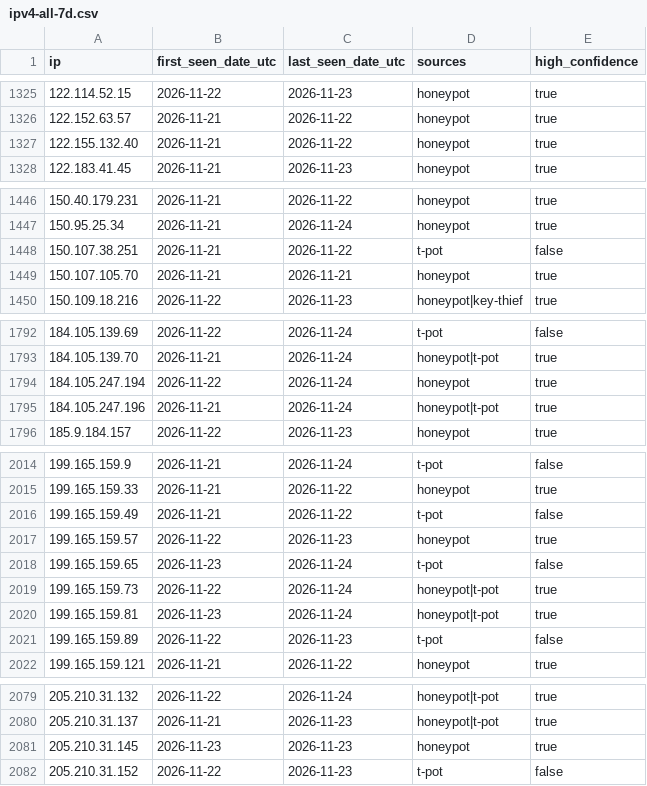
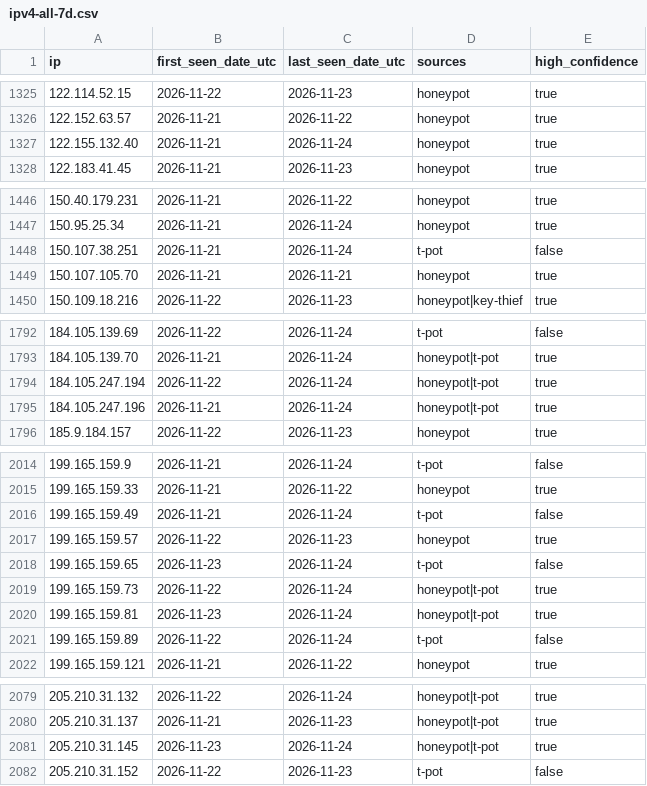
Before and after one commit to kotivahdit/blocklist, a CSV file: ipv4-all-7d.csv, drawn as a sheet; only a part is shown, gaps mark what is left out; the diff covers the shown part only.

```diff
--- a/ipv4-all-7d.csv
+++ b/ipv4-all-7d.csv
@@ -1326,3 +1326,3 @@ ip,first_seen_date_utc,last_seen_date_utc,sources,high_confidence
 122.152.63.57,2026-11-21,2026-11-22,honeypot,true
-122.155.132.40,2026-11-21,2026-11-22,honeypot,true
+122.155.132.40,2026-11-21,2026-11-24,honeypot,true
 122.183.41.45,2026-11-21,2026-11-23,honeypot,true
@@ -1447,3 +1447,3 @@ ip,first_seen_date_utc,last_seen_date_utc,sources,high_confidence
 150.95.25.34,2026-11-21,2026-11-24,honeypot,true
-150.107.38.251,2026-11-21,2026-11-22,t-pot,false
+150.107.38.251,2026-11-21,2026-11-24,t-pot,false
 150.107.105.70,2026-11-21,2026-11-21,honeypot,true
@@ -1793,3 +1793,3 @@ ip,first_seen_date_utc,last_seen_date_utc,sources,high_confidence
 184.105.139.70,2026-11-21,2026-11-24,honeypot|t-pot,true
-184.105.247.194,2026-11-22,2026-11-24,honeypot,true
+184.105.247.194,2026-11-22,2026-11-24,honeypot|t-pot,true
 184.105.247.196,2026-11-21,2026-11-24,honeypot|t-pot,true
@@ -2015,3 +2015,3 @@ ip,first_seen_date_utc,last_seen_date_utc,sources,high_confidence
 199.165.159.33,2026-11-21,2026-11-22,honeypot,true
-199.165.159.49,2026-11-21,2026-11-22,t-pot,false
+199.165.159.49,2026-11-21,2026-11-24,t-pot,false
 199.165.159.57,2026-11-22,2026-11-23,honeypot,true
@@ -2020,3 +2020,3 @@ ip,first_seen_date_utc,last_seen_date_utc,sources,high_confidence
 199.165.159.81,2026-11-23,2026-11-24,honeypot|t-pot,true
-199.165.159.89,2026-11-22,2026-11-23,t-pot,false
+199.165.159.89,2026-11-22,2026-11-24,t-pot,false
 199.165.159.121,2026-11-21,2026-11-22,honeypot,true
@@ -2080,3 +2080,3 @@ ip,first_seen_date_utc,last_seen_date_utc,sources,high_confidence
 205.210.31.137,2026-11-21,2026-11-23,honeypot|t-pot,true
-205.210.31.145,2026-11-23,2026-11-23,honeypot,true
+205.210.31.145,2026-11-23,2026-11-24,honeypot|t-pot,true
 205.210.31.152,2026-11-22,2026-11-23,t-pot,false
```
Also changed, not shown: 13 edited cells elsewhere in this file, misp/hashes.csv, 9 other files.
